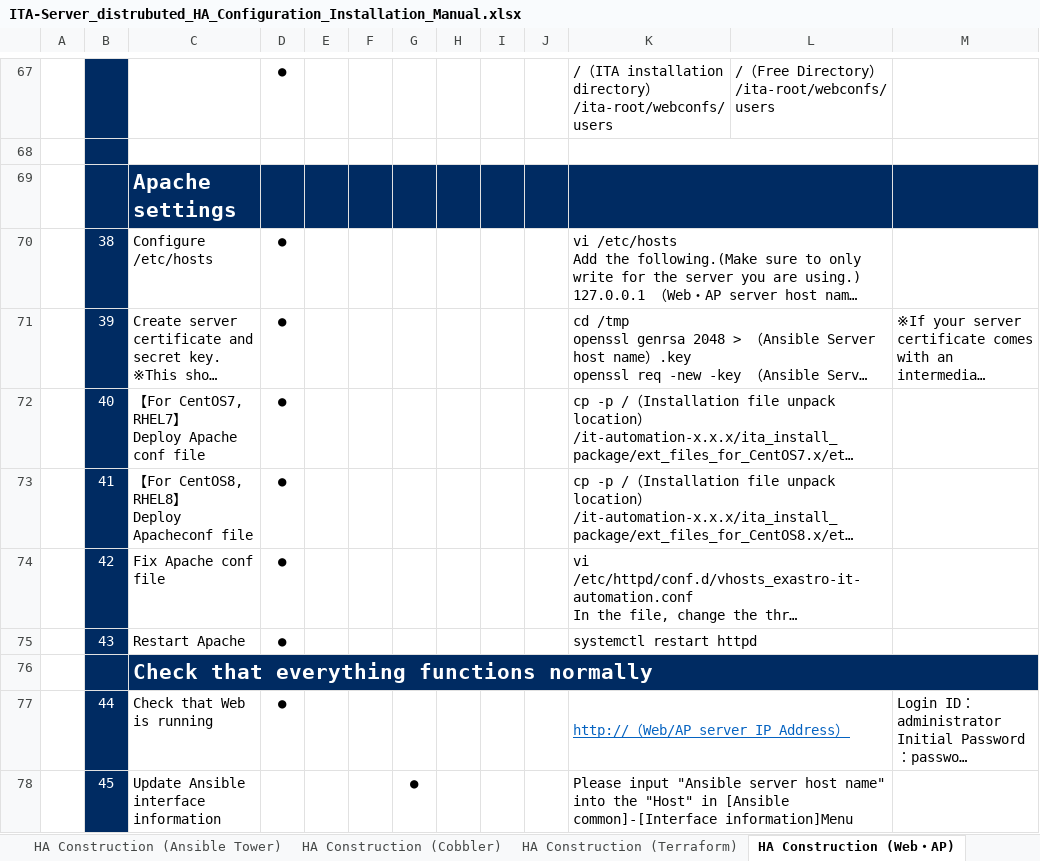
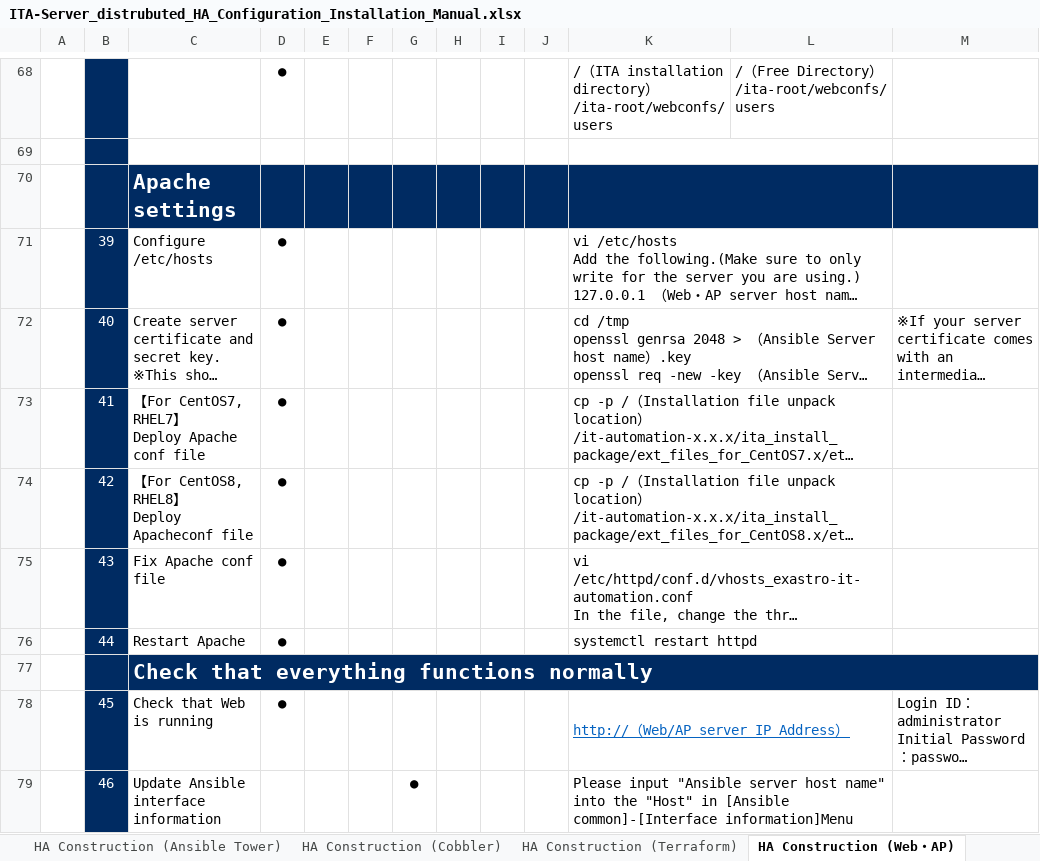
Before and after one commit to exastro-suite/it-automation-docs, an Excel workbook: asset/Learn/ITA-Server_distrubuted_HA_Configuration_Installation_Manual.xlsx, sheet HA Construction (Web・AP), drawn as a sheet; only a part is shown, gaps mark what is left out; long unchanged cells end in …; values as stored, in another font and other column widths than the file's, no borders; addresses are those after the commit; the diff covers the shown part only; the diff names each change by its address in the sheet, - before the commit and + after, or states it on an @@ line.

```diff
--- a/asset/Learn/ITA-Server_distrubuted_HA_Configuration_Installation_Manual.xlsx (sheet HA Construction (Web・AP))
+++ b/asset/Learn/ITA-Server_distrubuted_HA_Configuration_Installation_Manual.xlsx (sheet HA Construction (Web・AP))
-B71: 38
+B71: 39
-B72: 39
+B72: 40
-B73: 40
+B73: 41
-B74: 41
+B74: 42
-B75: 42
+B75: 43
-B76: 43
+B76: 44
-B78: 44
+B78: 45
-B79: 45
+B79: 46
```
Also changed, not shown: 1 added row and 36 edited cells elsewhere in this sheet, sheet HA Construction (backyard), sheet HA Construction (Cobbler), sheet HA Construction (Ansible), other sheet tabs, charts or pictures, 10 other files.
